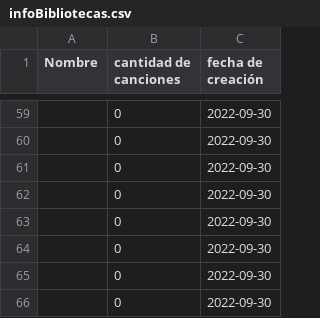
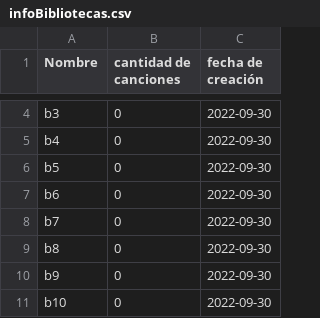
Before and after one commit to kunZhen/CEMusicPlayer, a CSV file: src/main/resources/Usuarios/ana/Bibliotecas/infoBibliotecas.csv, drawn as a sheet; only a part is shown, gaps mark what is left out; addresses are those after the commit; the diff covers the shown part only; the diff names each change by its address in the sheet, - before the commit and + after, or states it on an @@ line.

```diff
--- a/src/main/resources/Usuarios/ana/Bibliotecas/infoBibliotecas.csv
+++ b/src/main/resources/Usuarios/ana/Bibliotecas/infoBibliotecas.csv
-A4 (Nombre): (empty)
+A4 (Nombre): b3
-A5 (Nombre): (empty)
+A5 (Nombre): b4
-A6 (Nombre): (empty)
+A6 (Nombre): b5
-A7 (Nombre): (empty)
+A7 (Nombre): b6
-A8 (Nombre): (empty)
+A8 (Nombre): b7
-A9 (Nombre): (empty)
+A9 (Nombre): b8
-A10 (Nombre): (empty)
+A10 (Nombre): b9
-A11 (Nombre): (empty)
+A11 (Nombre): b10
```
Also changed, not shown: 55 removed rows and 2 edited cells elsewhere in this file, 6 other files.
